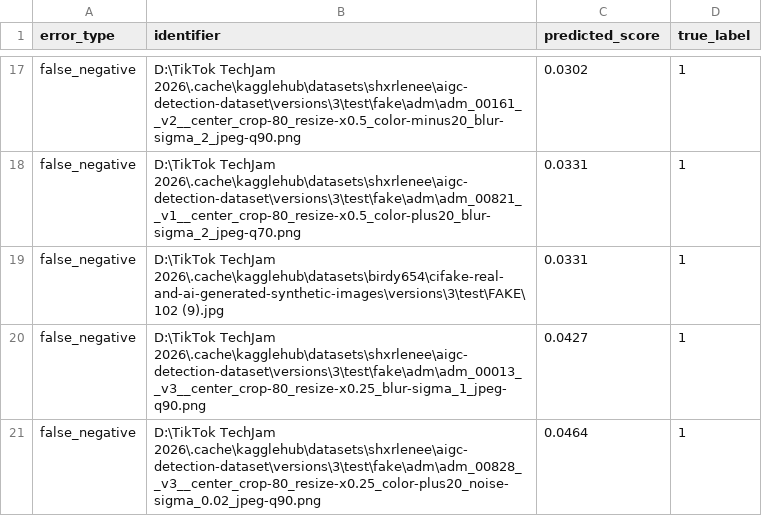
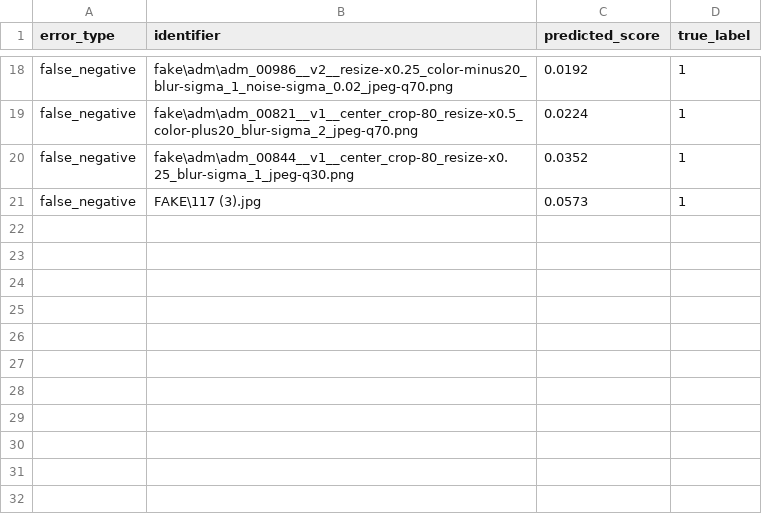
Before and after one commit to darryl5942/Tiktok-Hackathon, a CSV file: outputs/error_analysis.csv, drawn as a sheet; only a part is shown, gaps mark what is left out; removed rows and columns are numbered as before the commit, all else as after; the diff covers the shown part only; the diff names each change by its address in the sheet, - before the commit and + after, or states it on an @@ line.

```diff
--- a/outputs/error_analysis.csv
+++ b/outputs/error_analysis.csv
-B18 (identifier): D:\TikTok TechJam 2026\.cache\kagglehub\datasets\shxrlenee\aigc-detection-dataset\versions\3\test\fake\adm\adm_00161__v2__center_crop-80_resize-x0.5_color-minus20_blur-sigma_2_jpeg-q90.png
+B18 (identifier): fake\adm\adm_00986__v2__resize-x0.25_color-minus20_blur-sigma_1_noise-sigma_0.02_jpeg-q70.png
-C18 (predicted_score): 0.0302
+C18 (predicted_score): 0.0192
-B19 (identifier): D:\TikTok TechJam 2026\.cache\kagglehub\datasets\shxrlenee\aigc-detection-dataset\versions\3\test\fake\adm\adm_00821__v1__center_crop-80_resize-x0.5_color-plus20_blur-sigma_2_jpeg-q70.png
+B19 (identifier): fake\adm\adm_00821__v1__center_crop-80_resize-x0.5_color-plus20_blur-sigma_2_jpeg-q70.png
-C19 (predicted_score): 0.0331
+C19 (predicted_score): 0.0224
-B20 (identifier): D:\TikTok TechJam 2026\.cache\kagglehub\datasets\birdy654\cifake-real-and-ai-generated-synthetic-images\versions\3\test\FAKE\102 (9).jpg
+B20 (identifier): fake\adm\adm_00844__v1__center_crop-80_resize-x0.25_blur-sigma_1_jpeg-q30.png
-C20 (predicted_score): 0.0331
+C20 (predicted_score): 0.0352
-B21 (identifier): D:\TikTok TechJam 2026\.cache\kagglehub\datasets\shxrlenee\aigc-detection-dataset\versions\3\test\fake\adm\adm_00013__v3__center_crop-80_resize-x0.25_blur-sigma_1_jpeg-q90.png
+B21 (identifier): FAKE\117 (3).jpg
-C21 (predicted_score): 0.0427
+C21 (predicted_score): 0.0573
-row 21: false_negative | D:\TikTok TechJam 2026\.cache\kagglehub\datasets\shxrlenee\aigc-detection-dataset\versions\3\test\fake\adm\adm_00828__v3__center_crop-80_resize-x0.25_color-plus20_noise-sigma_0.02_jpeg-q90.png | 0.0464 | 1
```
Also changed, not shown: 1 added row and 30 edited cells elsewhere in this file, outputs/inference_summary.csv, outputs/robustness_indist.csv, 16 other files.
